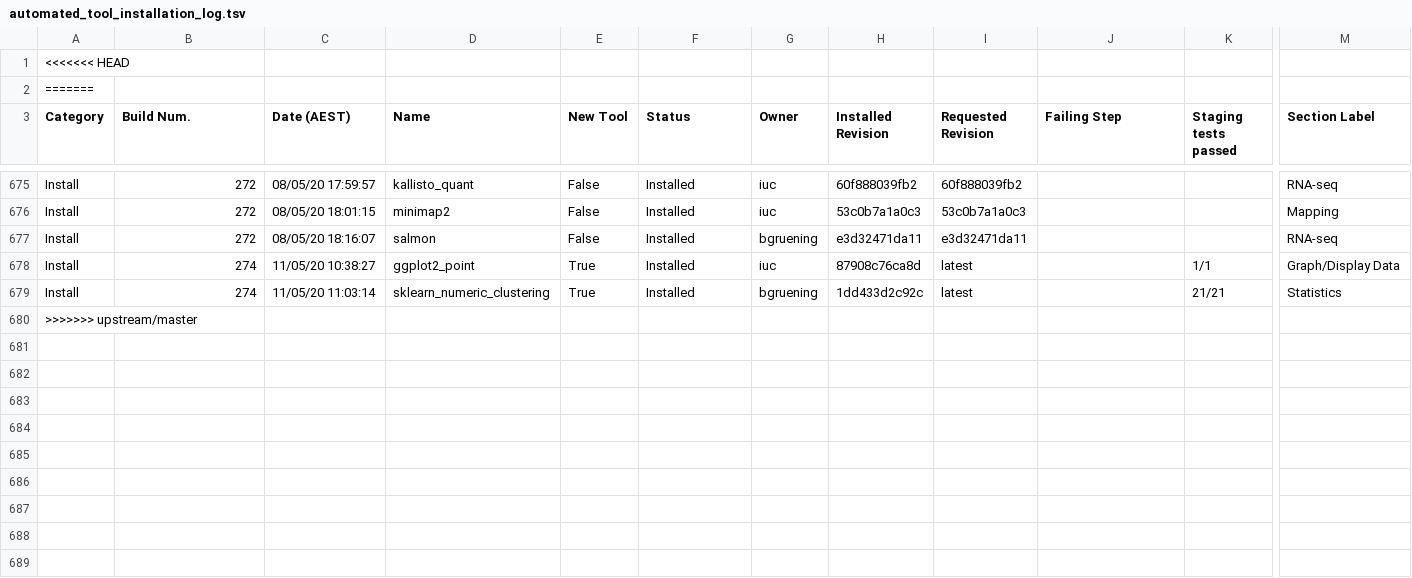
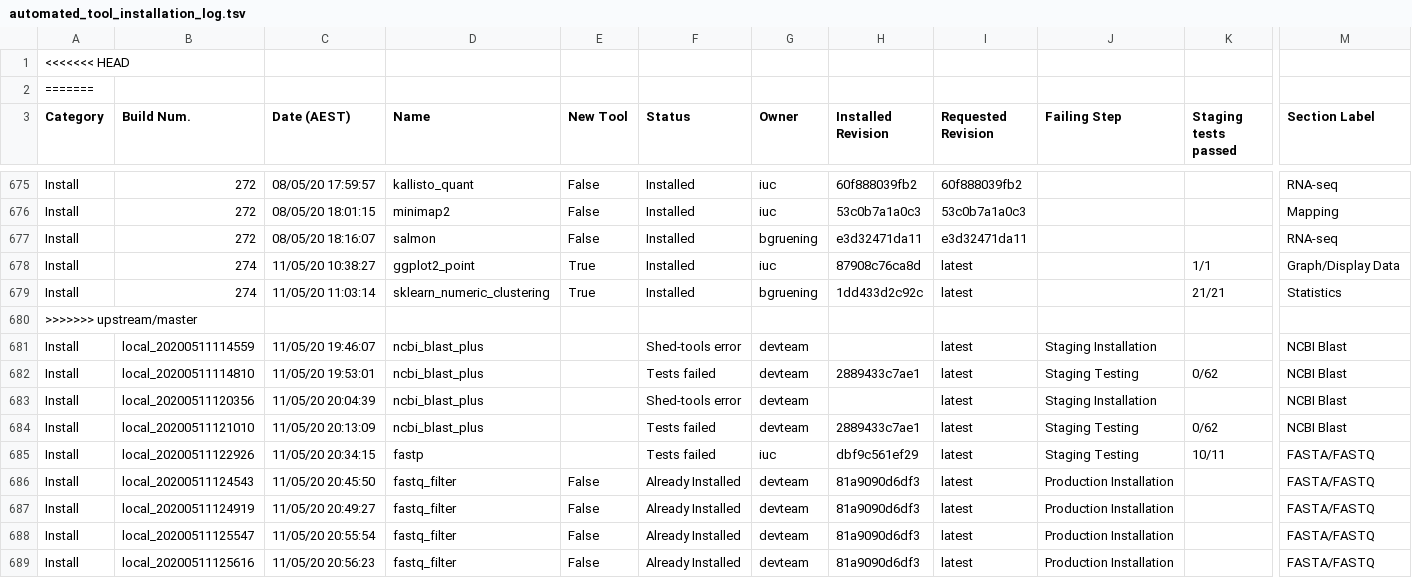
Before and after one commit to torfinnnome/usegalaxy-no-tools, a TSV file: automated_tool_installation_log.tsv, drawn as a sheet; only a part is shown, gaps mark what is left out; rows hold the shown columns only; the diff names each change by its address in the sheet, - before the commit and + after, or states it on an @@ line.

Commit message:
Jenkins install build local_20200511125616.

```diff
--- a/automated_tool_installation_log.tsv
+++ b/automated_tool_installation_log.tsv
+row 681: Install | local_20200511114559 | 11/05/20 19:46:07 | ncbi_blast_plus |  | Shed-tools error | devteam |  | latest | Staging Installation |  | NCBI Blast
+row 682: Install | local_20200511114810 | 11/05/20 19:53:01 | ncbi_blast_plus |  | Tests failed | devteam | 2889433c7ae1 | latest | Staging Testing | 0/62 | NCBI Blast
+row 683: Install | local_20200511120356 | 11/05/20 20:04:39 | ncbi_blast_plus |  | Shed-tools error | devteam |  | latest | Staging Installation |  | NCBI Blast
+row 684: Install | local_20200511121010 | 11/05/20 20:13:09 | ncbi_blast_plus |  | Tests failed | devteam | 2889433c7ae1 | latest | Staging Testing | 0/62 | NCBI Blast
+row 685: Install | local_20200511122926 | 11/05/20 20:34:15 | fastp |  | Tests failed | iuc | dbf9c561ef29 | latest | Staging Testing | 10/11 | FASTA/FASTQ
+row 686: Install | local_20200511124543 | 11/05/20 20:45:50 | fastq_filter | False | Already Installed | devteam | 81a9090d6df3 | latest | Production Installation |  | FASTA/FASTQ
+row 687: Install | local_20200511124919 | 11/05/20 20:49:27 | fastq_filter | False | Already Installed | devteam | 81a9090d6df3 | latest | Production Installation |  | FASTA/FASTQ
+row 688: Install | local_20200511125547 | 11/05/20 20:55:54 | fastq_filter | False | Already Installed | devteam | 81a9090d6df3 | latest | Production Installation |  | FASTA/FASTQ
+row 689: Install | local_20200511125616 | 11/05/20 20:56:23 | fastq_filter | False | Already Installed | devteam | 81a9090d6df3 | latest | Production Installation |  | FASTA/FASTQ
```
Also changed, not shown: 11 other files.
